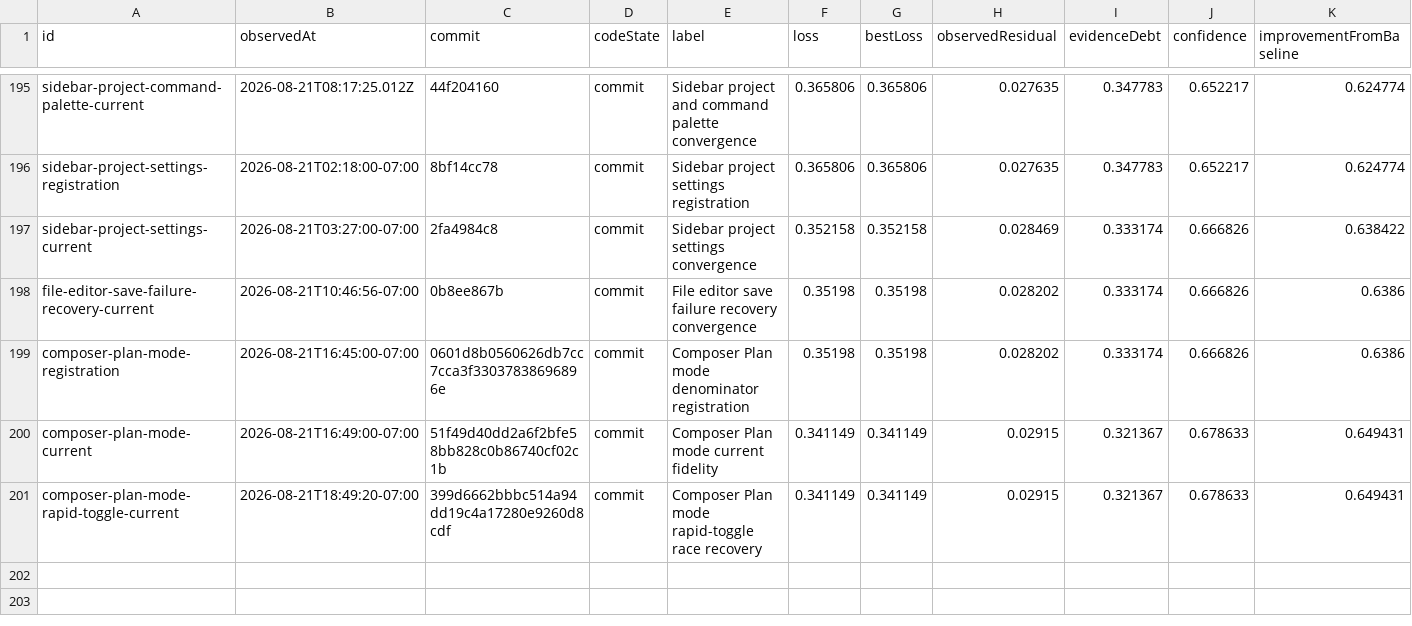
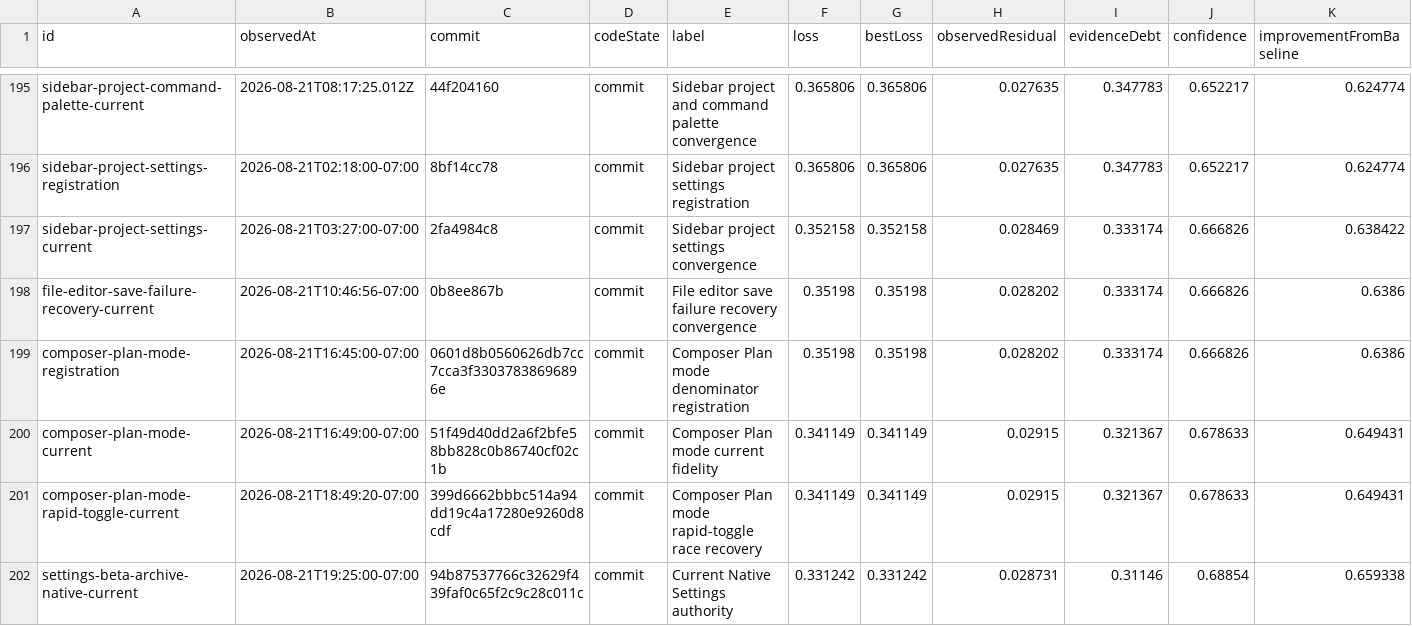
Before and after one commit to Huxpro/t3code-lynxtron, a CSV file: apps/lynxtron/reports/fidelity-loss/history.csv, drawn as a sheet; only a part is shown, gaps mark what is left out; the diff names each change by its address in the sheet, - before the commit and + after, or states it on an @@ line.

```diff
--- a/apps/lynxtron/reports/fidelity-loss/history.csv
+++ b/apps/lynxtron/reports/fidelity-loss/history.csv
+row 202: settings-beta-archive-native-current | 2026-08-21T19:25:00-07:00 | 94b87537766c32629f439faf0c65f2c9c28c011c | commit | Current Native Settings authority | 0.331242 | 0.331242 | 0.028731 | 0.31146 | 0.68854 | 0.659338
```
Also changed, not shown: apps/lynxtron/reports/fidelity-loss/commit-attribution.csv, 3 other files.
